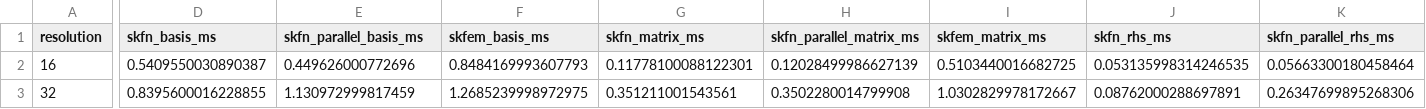
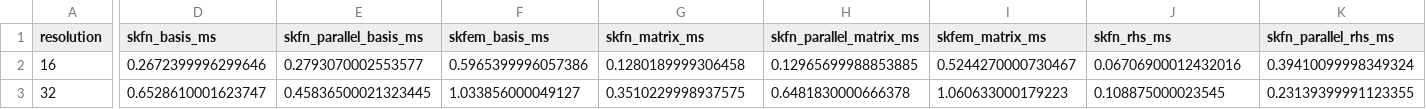
Before and after one commit to kevin-tofu/scikit-fem-native, a CSV file: benchmarks/compare-with-skfem/results/poisson-linux-x86_64.csv, drawn as a sheet; only a part is shown, gaps mark what is left out; the diff covers the shown part only; the diff names each change by its address in the sheet, - before the commit and + after, or states it on an @@ line.

Commit message:
Refresh comparison results and cache triangle frames

```diff
--- a/benchmarks/compare-with-skfem/results/poisson-linux-x86_64.csv
+++ b/benchmarks/compare-with-skfem/results/poisson-linux-x86_64.csv
-D2 (skfn_basis_ms): 0.5409550030890387
+D2 (skfn_basis_ms): 0.2672399996299646
-E2 (skfn_parallel_basis_ms): 0.449626000772696
+E2 (skfn_parallel_basis_ms): 0.2793070002553577
-F2 (skfem_basis_ms): 0.8484169993607793
+F2 (skfem_basis_ms): 0.5965399996057386
-G2 (skfn_matrix_ms): 0.11778100088122301
+G2 (skfn_matrix_ms): 0.1280189999306458
-H2 (skfn_parallel_matrix_ms): 0.12028499986627139
+H2 (skfn_parallel_matrix_ms): 0.12965699988853885
-I2 (skfem_matrix_ms): 0.5103440016682725
+I2 (skfem_matrix_ms): 0.5244270000730467
-J2 (skfn_rhs_ms): 0.053135998314246535
+J2 (skfn_rhs_ms): 0.06706900012432016
-K2 (skfn_parallel_rhs_ms): 0.05663300180458464
+K2 (skfn_parallel_rhs_ms): 0.39410099998349324
-D3 (skfn_basis_ms): 0.8395600016228855
+D3 (skfn_basis_ms): 0.6528610001623747
-E3 (skfn_parallel_basis_ms): 1.130972999817459
+E3 (skfn_parallel_basis_ms): 0.45836500021323445
-F3 (skfem_basis_ms): 1.2685239998972975
+F3 (skfem_basis_ms): 1.033856000049127
-G3 (skfn_matrix_ms): 0.351211001543561
+G3 (skfn_matrix_ms): 0.3510229998937575
-H3 (skfn_parallel_matrix_ms): 0.3502280014799908
+H3 (skfn_parallel_matrix_ms): 0.6481830000666378
-I3 (skfem_matrix_ms): 1.0302829978172667
+I3 (skfem_matrix_ms): 1.060633000179223
-J3 (skfn_rhs_ms): 0.08762000288697891
+J3 (skfn_rhs_ms): 0.108875000023545
-K3 (skfn_parallel_rhs_ms): 0.26347699895268306
+K3 (skfn_parallel_rhs_ms): 0.23139399991123355
```
Also changed, not shown: 96 edited cells elsewhere in this file, 3 other files.
